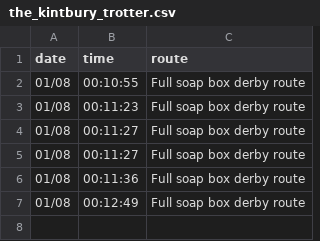
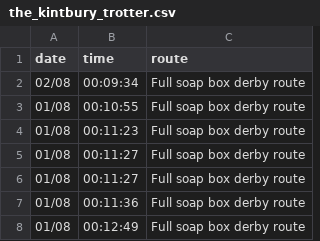
Before and after one commit to DuxfordSBD/duxfordsbd.github.io, a CSV file: _data/c2sbd-2021/the_kintbury_trotter.csv, drawn as a sheet; the diff names each change by its address in the sheet, - before the commit and + after, or states it on an @@ line.

```diff
--- a/_data/c2sbd-2021/the_kintbury_trotter.csv
+++ b/_data/c2sbd-2021/the_kintbury_trotter.csv
+row 2: 02/08 | 00:09:34 | Full soap box derby route
```
Also changed, not shown: _data/couch_to_soap_box_2021.csv, 3 other files.
